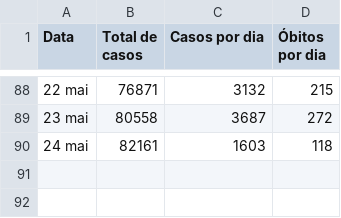
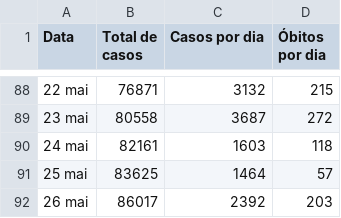
Before and after one commit to jvsoaress/BRCoronavirusBot, a CSV file: dados-covid19.csv, drawn as a sheet; only a part is shown, gaps mark what is left out.

```diff
--- a/dados-covid19.csv
+++ b/dados-covid19.csv
@@ -90 +90,3 @@ Data;Total de casos;Casos por dia;Óbitos por dia;;;;;
 24 mai;82161;1603;118;;;;;
+25 mai;83625;1464;57;;;;;
+26 mai;86017;2392;203;;;;;
```
Also changed, not shown: 5 other files.
